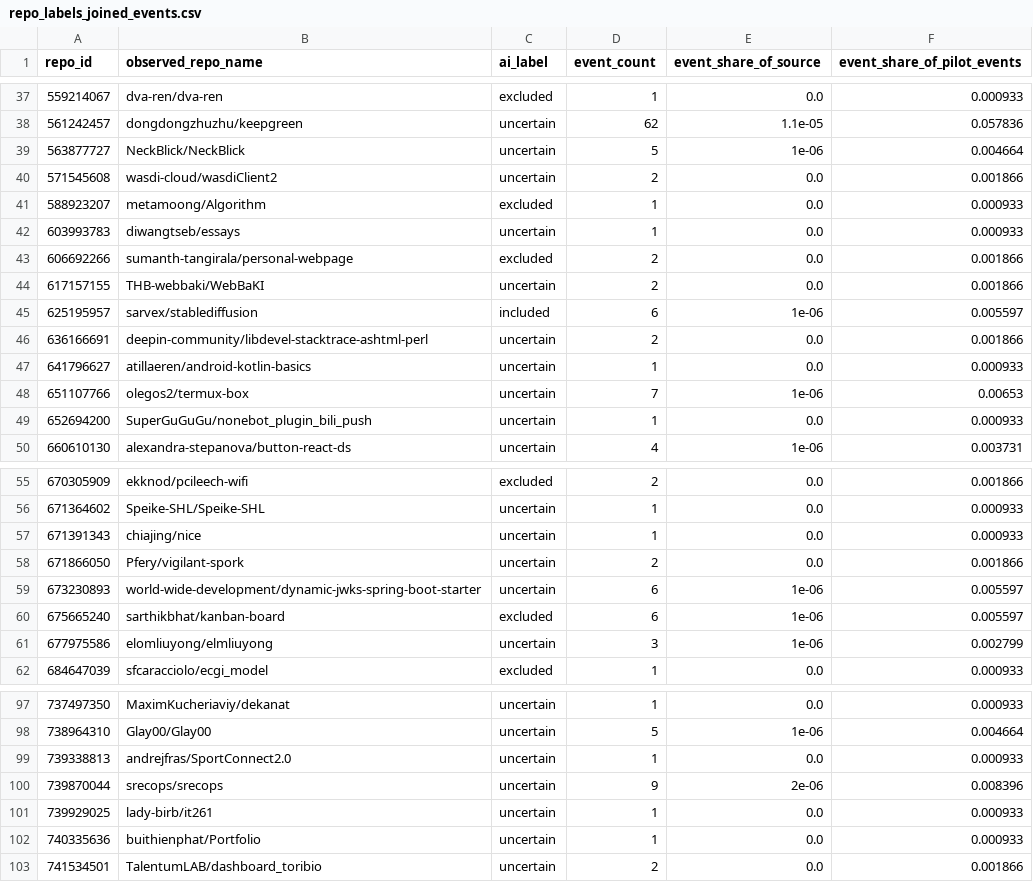
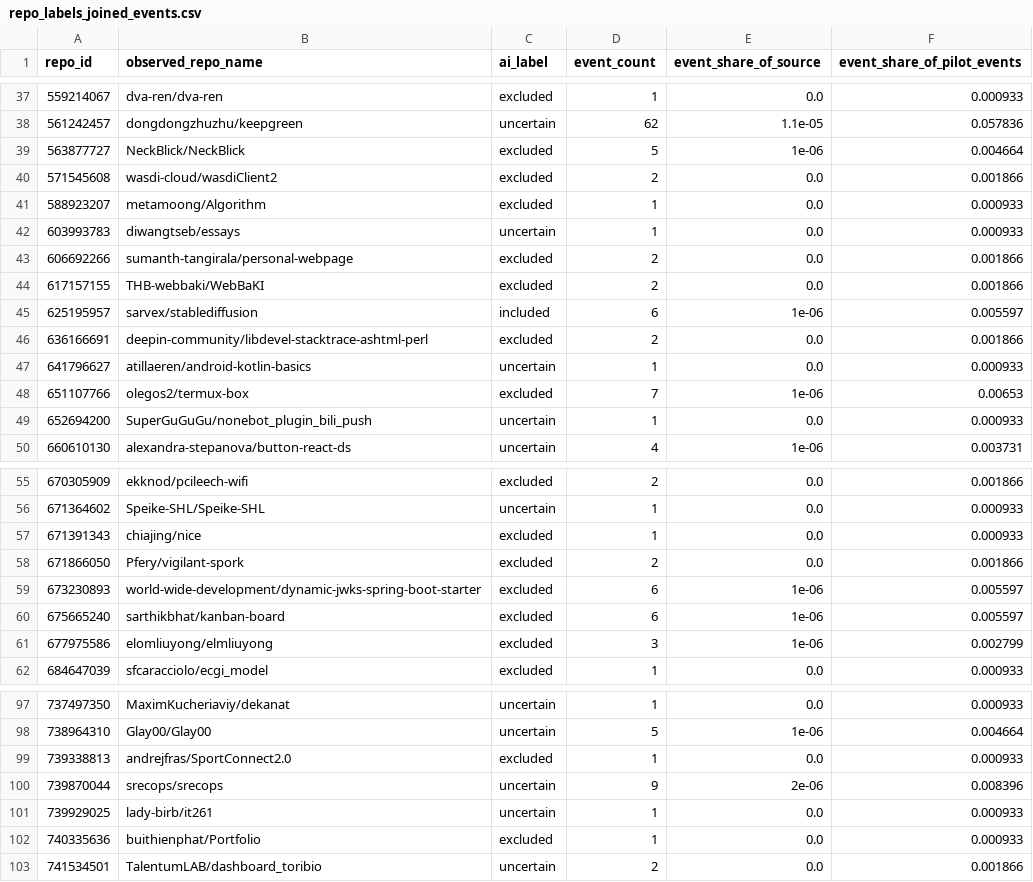
Before and after one commit to MANHO219/github_activity_analyze_project, a CSV file: b_repo_metadata/runs/pilot_02/repo_labels_joined_events.csv, drawn as a sheet; only a part is shown, gaps mark what is left out; the diff covers the shown part only.

```diff
--- a/b_repo_metadata/runs/pilot_02/repo_labels_joined_events.csv
+++ b/b_repo_metadata/runs/pilot_02/repo_labels_joined_events.csv
@@ -38,4 +38,4 @@ repo_id,observed_repo_name,ai_label,event_count,event_share_of_source,event_shar
 561242457,dongdongzhuzhu/keepgreen,uncertain,62,1.1e-05,0.057836
-563877727,NeckBlick/NeckBlick,uncertain,5,1e-06,0.004664
-571545608,wasdi-cloud/wasdiClient2,uncertain,2,0.0,0.001866
+563877727,NeckBlick/NeckBlick,excluded,5,1e-06,0.004664
+571545608,wasdi-cloud/wasdiClient2,excluded,2,0.0,0.001866
 588923207,metamoong/Algorithm,excluded,1,0.0,0.000933
@@ -43,7 +43,7 @@ repo_id,observed_repo_name,ai_label,event_count,event_share_of_source,event_shar
 606692266,sumanth-tangirala/personal-webpage,excluded,2,0.0,0.001866
-617157155,THB-webbaki/WebBaKI,uncertain,2,0.0,0.001866
+617157155,THB-webbaki/WebBaKI,excluded,2,0.0,0.001866
 625195957,sarvex/stablediffusion,included,6,1e-06,0.005597
-636166691,deepin-community/libdevel-stacktrace-ashtml-perl,uncertain,2,0.0,0.001866
+636166691,deepin-community/libdevel-stacktrace-ashtml-perl,excluded,2,0.0,0.001866
 641796627,atillaeren/android-kotlin-basics,uncertain,1,0.0,0.000933
-651107766,olegos2/termux-box,uncertain,7,1e-06,0.00653
+651107766,olegos2/termux-box,excluded,7,1e-06,0.00653
 652694200,SuperGuGuGu/nonebot_plugin_bili_push,uncertain,1,0.0,0.000933
@@ -56,7 +56,7 @@ repo_id,observed_repo_name,ai_label,event_count,event_share_of_source,event_shar
 671364602,Speike-SHL/Speike-SHL,uncertain,1,0.0,0.000933
-671391343,chiajing/nice,uncertain,1,0.0,0.000933
-671866050,Pfery/vigilant-spork,uncertain,2,0.0,0.001866
-673230893,world-wide-development/dynamic-jwks-spring-boot-starter,uncertain,6,1e-06,0.005597
+671391343,chiajing/nice,excluded,1,0.0,0.000933
+671866050,Pfery/vigilant-spork,excluded,2,0.0,0.001866
+673230893,world-wide-development/dynamic-jwks-spring-boot-starter,excluded,6,1e-06,0.005597
 675665240,sarthikbhat/kanban-board,excluded,6,1e-06,0.005597
-677975586,elomliuyong/elmliuyong,uncertain,3,1e-06,0.002799
+677975586,elomliuyong/elmliuyong,excluded,3,1e-06,0.002799
 684647039,sfcaracciolo/ecgi_model,excluded,1,0.0,0.000933
@@ -98,6 +98,6 @@ repo_id,observed_repo_name,ai_label,event_count,event_share_of_source,event_shar
 738964310,Glay00/Glay00,uncertain,5,1e-06,0.004664
-739338813,andrejfras/SportConnect2.0,uncertain,1,0.0,0.000933
+739338813,andrejfras/SportConnect2.0,excluded,1,0.0,0.000933
 739870044,srecops/srecops,uncertain,9,2e-06,0.008396
 739929025,lady-birb/it261,uncertain,1,0.0,0.000933
-740335636,buithienphat/Portfolio,uncertain,1,0.0,0.000933
+740335636,buithienphat/Portfolio,excluded,1,0.0,0.000933
 741534501,TalentumLAB/dashboard_toribio,uncertain,2,0.0,0.001866
```
Also changed, not shown: 11 edited cells elsewhere in this file, b_repo_metadata/runs/pilot_01/repo_ai_labels.csv, b_repo_metadata/runs/pilot_01/repo_ai_labels_analysis.csv, 29 other files.
